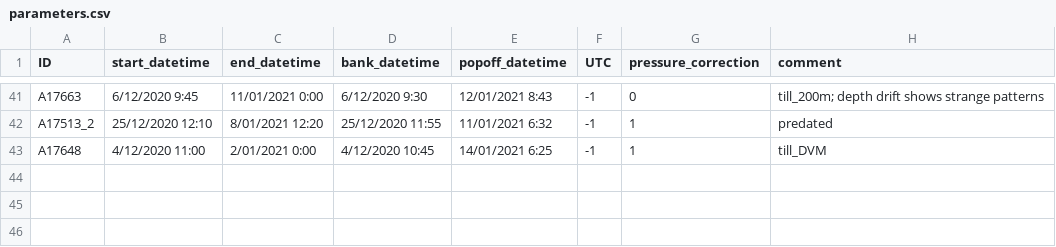
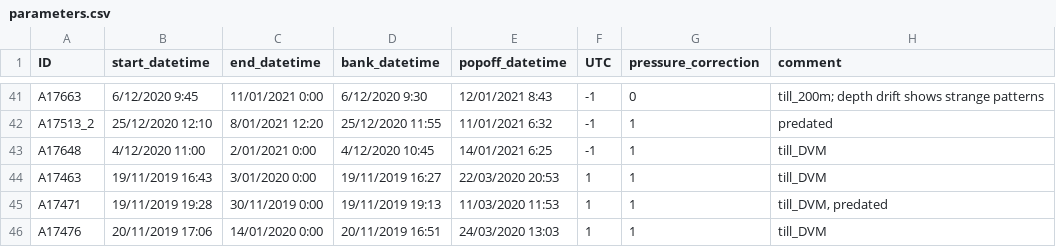
Before and after one commit to PieterjanVerhelst/eel-pdst-analysis, a CSV file: data/external/parameters.csv, drawn as a sheet; only a part is shown, gaps mark what is left out.

Commit message:
add parameter values for danish eels

```diff
--- a/data/external/parameters.csv
+++ b/data/external/parameters.csv
@@ -43 +43,4 @@ A17513_2,25/12/2020 12:10,8/01/2021 12:20,25/12/2020 11:55,11/01/2021 6:32,-1,1,
 A17648,4/12/2020 11:00,2/01/2021 0:00,4/12/2020 10:45,14/01/2021 6:25,-1,1,till_DVM
+A17463,19/11/2019 16:43,3/01/2020 0:00,19/11/2019 16:27,22/03/2020 20:53,1,1,till_DVM
+A17471,19/11/2019 19:28,30/11/2019 0:00,19/11/2019 19:13,11/03/2020 11:53,1,1,"till_DVM, predated"
+A17476,20/11/2019 17:06,14/01/2020 0:00,20/11/2019 16:51,24/03/2020 13:03,1,1,till_DVM
```
Also changed, not shown: data/external/dvm_start_end.csv.
